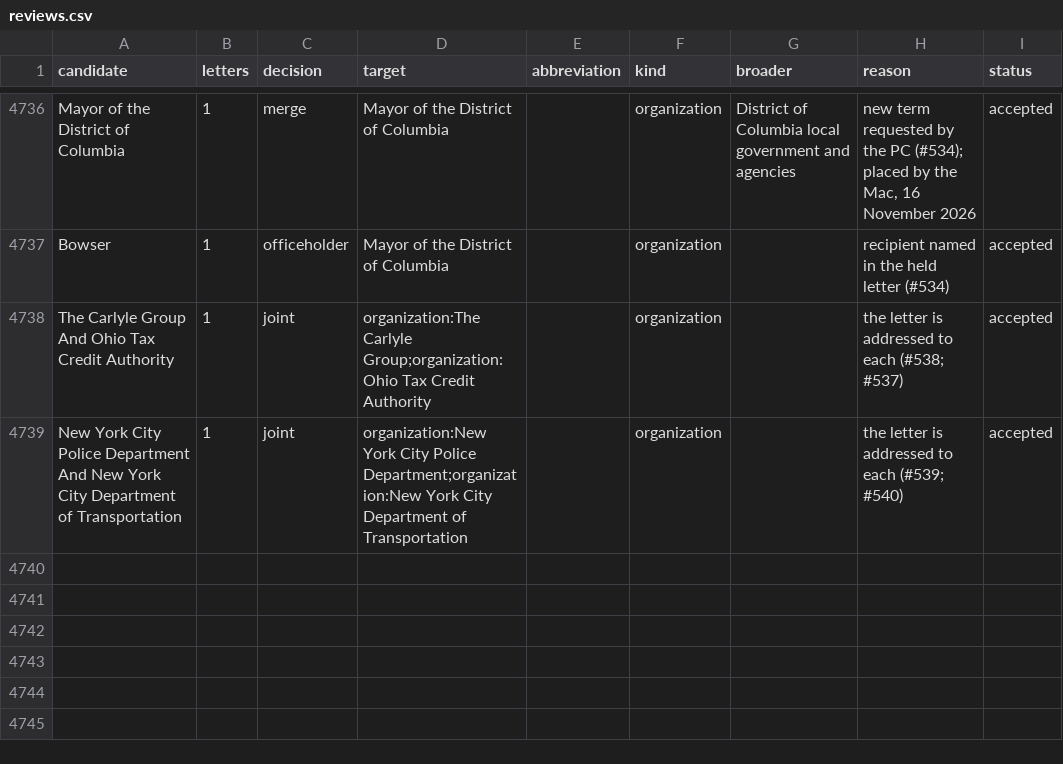
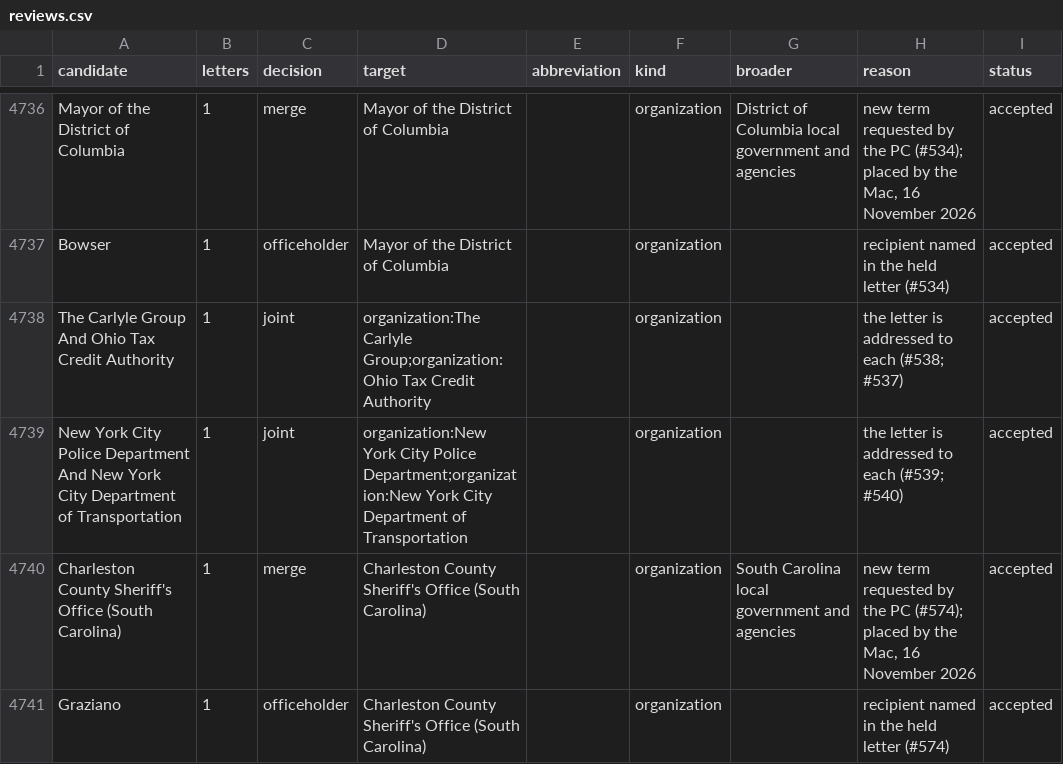
Before and after one commit to Robin-IA/Congressional-Letters-Dev, a CSV file: vocabulary/reviews.csv, drawn as a sheet; only a part is shown, gaps mark what is left out; the diff names each change by its address in the sheet, - before the commit and + after, or states it on an @@ line.

```diff
--- a/vocabulary/reviews.csv
+++ b/vocabulary/reviews.csv
+row 4740: Charleston County Sheriff's Office (South Carolina) | 1 | merge | Charleston County Sheriff's Office (South Carolina) |  | organization | South Carolina local government and agencies | new term requested by the PC (#574); placed by the Mac, 16 November 2026 | accepted
+row 4741: Graziano | 1 | officeholder | Charleston County Sheriff's Office (South Carolina) |  | organization |  | recipient named in the held letter (#574) | accepted
```
Also changed, not shown: letters-vocabulary-needs/letters.csv, vocabulary/hierarchy.csv, 3 other files.
